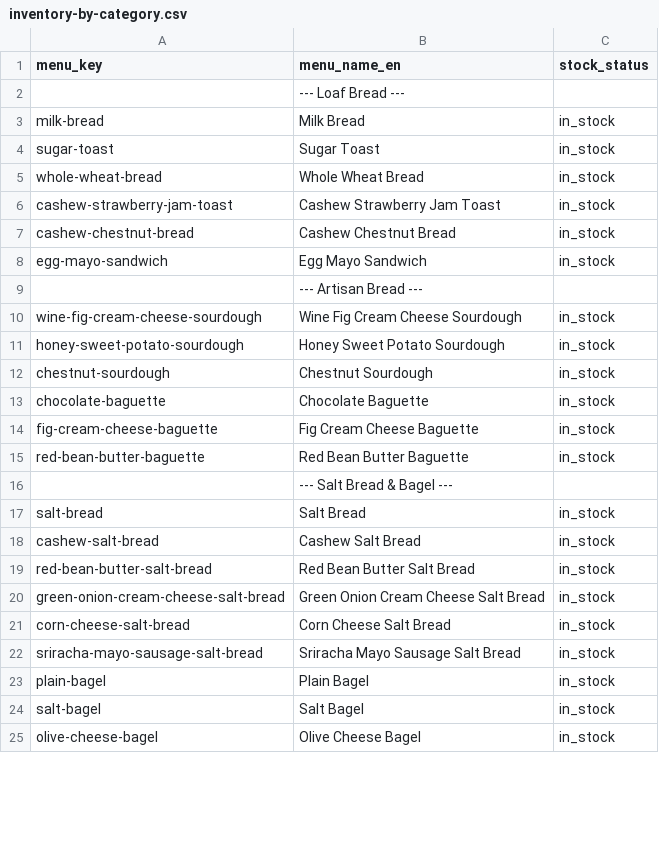
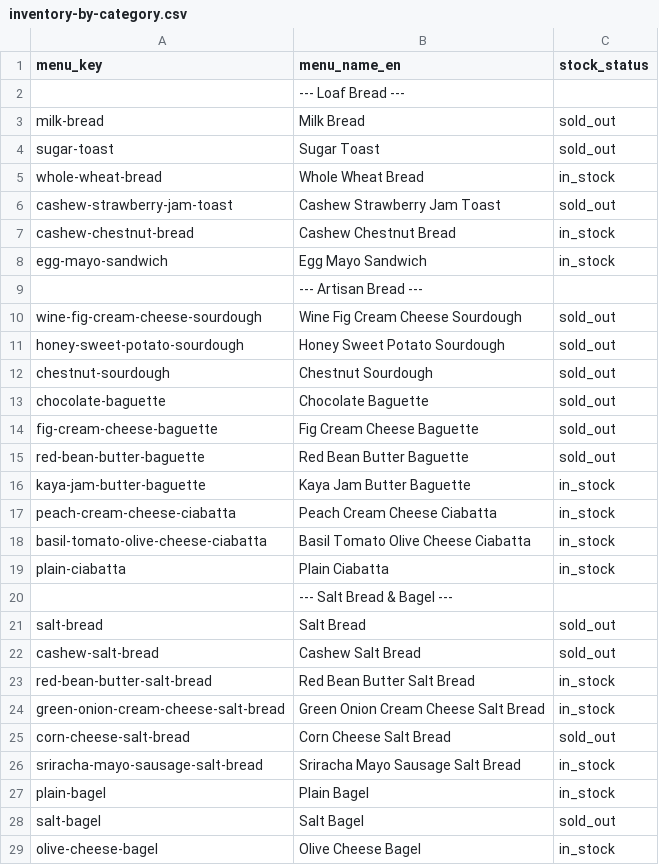
Before and after one commit to joy-park-0418/cashewhousevn, a CSV file: inventory/inventory-by-category.csv, drawn as a sheet; only a part is shown; the diff covers the shown part only.

```diff
--- a/inventory/inventory-by-category.csv
+++ b/inventory/inventory-by-category.csv
@@ -2,6 +2,6 @@ menu_key,menu_name_en,stock_status
 ,--- Loaf Bread ---,
-milk-bread,Milk Bread,in_stock
-sugar-toast,Sugar Toast,in_stock
+milk-bread,Milk Bread,sold_out
+sugar-toast,Sugar Toast,sold_out
 whole-wheat-bread,Whole Wheat Bread,in_stock
-cashew-strawberry-jam-toast,Cashew Strawberry Jam Toast,in_stock
+cashew-strawberry-jam-toast,Cashew Strawberry Jam Toast,sold_out
 cashew-chestnut-bread,Cashew Chestnut Bread,in_stock
@@ -9,17 +9,21 @@ egg-mayo-sandwich,Egg Mayo Sandwich,in_stock
 ,--- Artisan Bread ---,
-wine-fig-cream-cheese-sourdough,Wine Fig Cream Cheese Sourdough,in_stock
-honey-sweet-potato-sourdough,Honey Sweet Potato Sourdough,in_stock
-chestnut-sourdough,Chestnut Sourdough,in_stock
-chocolate-baguette,Chocolate Baguette,in_stock
-fig-cream-cheese-baguette,Fig Cream Cheese Baguette,in_stock
-red-bean-butter-baguette,Red Bean Butter Baguette,in_stock
+wine-fig-cream-cheese-sourdough,Wine Fig Cream Cheese Sourdough,sold_out
+honey-sweet-potato-sourdough,Honey Sweet Potato Sourdough,sold_out
+chestnut-sourdough,Chestnut Sourdough,sold_out
+chocolate-baguette,Chocolate Baguette,sold_out
+fig-cream-cheese-baguette,Fig Cream Cheese Baguette,sold_out
+red-bean-butter-baguette,Red Bean Butter Baguette,sold_out
+kaya-jam-butter-baguette,Kaya Jam Butter Baguette,in_stock
+peach-cream-cheese-ciabatta,Peach Cream Cheese Ciabatta,in_stock
+basil-tomato-olive-cheese-ciabatta,Basil Tomato Olive Cheese Ciabatta,in_stock
+plain-ciabatta,Plain Ciabatta,in_stock
 ,--- Salt Bread & Bagel ---,
-salt-bread,Salt Bread,in_stock
-cashew-salt-bread,Cashew Salt Bread,in_stock
+salt-bread,Salt Bread,sold_out
+cashew-salt-bread,Cashew Salt Bread,sold_out
 red-bean-butter-salt-bread,Red Bean Butter Salt Bread,in_stock
 green-onion-cream-cheese-salt-bread,Green Onion Cream Cheese Salt Bread,in_stock
-corn-cheese-salt-bread,Corn Cheese Salt Bread,in_stock
+corn-cheese-salt-bread,Corn Cheese Salt Bread,sold_out
 sriracha-mayo-sausage-salt-bread,Sriracha Mayo Sausage Salt Bread,in_stock
 plain-bagel,Plain Bagel,in_stock
-salt-bagel,Salt Bagel,in_stock
+salt-bagel,Salt Bagel,sold_out
 olive-cheese-bagel,Olive Cheese Bagel,in_stock
```
Also changed, not shown: 5 edited cells elsewhere in this file, inventory/google-sheet-paste.tsv, 14 other files.
